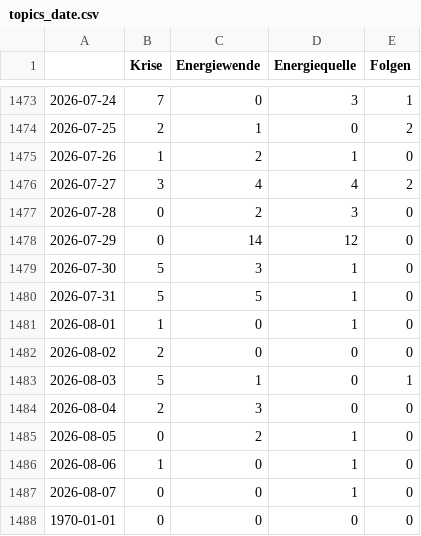
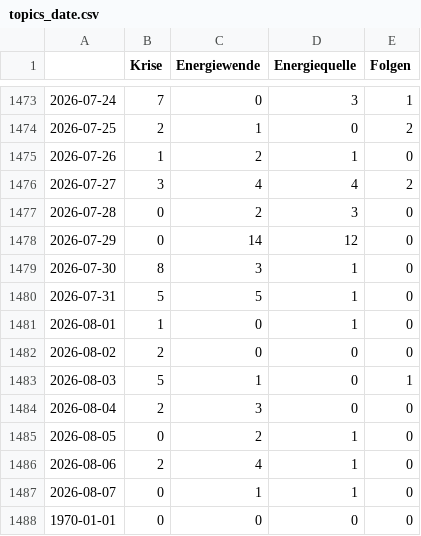
Before and after one commit to JoPhi24-news/winterIsComing, a CSV file: csv/topics_date.csv, drawn as a sheet; only a part is shown, gaps mark what is left out.

```diff
--- a/csv/topics_date.csv
+++ b/csv/topics_date.csv
@@ -1478,3 +1478,3 @@
 2026-07-29,0,14,12,0
-2026-07-30,5,3,1,0
+2026-07-30,8,3,1,0
 2026-07-31,5,5,1,0
@@ -1485,4 +1485,4 @@
 2026-08-05,0,2,1,0
-2026-08-06,1,0,1,0
-2026-08-07,0,0,1,0
+2026-08-06,2,4,1,0
+2026-08-07,0,1,1,0
 1970-01-01,0,0,0,0
```
Also changed, not shown: 4 other files.
